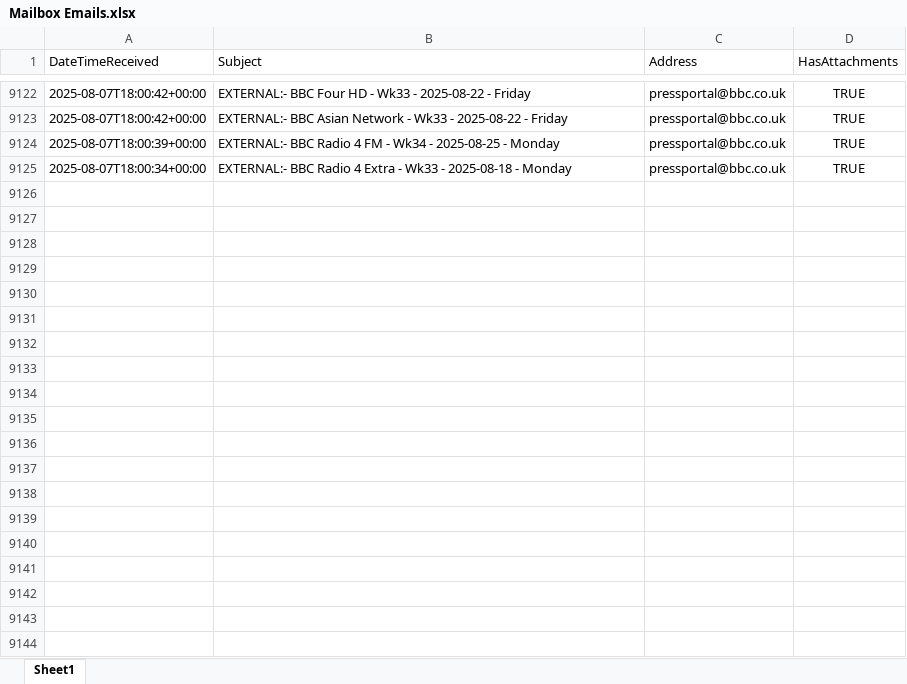
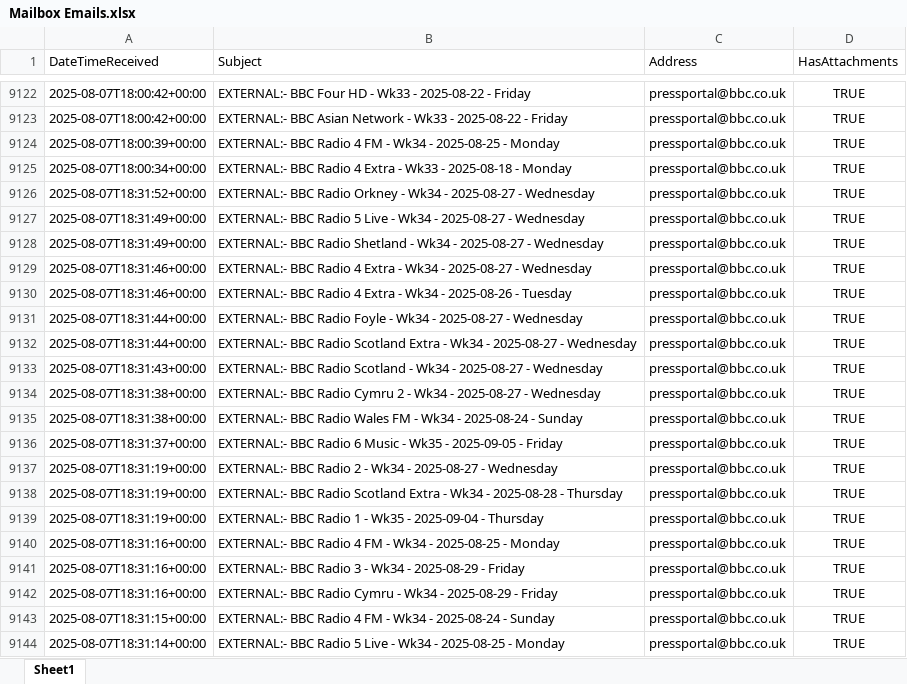
Before and after one commit to nickyleech/Files, an Excel workbook: Mailbox Emails/Mailbox Emails.xlsx, sheet Sheet1, drawn as a sheet; only a part is shown, gaps mark what is left out; values as stored, in another font and other column widths than the file's, no borders; table styles not drawn; the diff covers the shown part only; the diff names each change by its address in the sheet, - before the commit and + after, or states it on an @@ line.

Commit message:
Update file from SharePoint:

```diff
--- a/Mailbox Emails/Mailbox Emails.xlsx (sheet Sheet1)
+++ b/Mailbox Emails/Mailbox Emails.xlsx (sheet Sheet1)
+row 9126: 2025-08-07T18:31:52+00:00 | EXTERNAL:- BBC Radio Orkney - Wk34 - 2025-08-27 - Wednesday | pressportal@bbc.co.uk | TRUE
+row 9127: 2025-08-07T18:31:49+00:00 | EXTERNAL:- BBC Radio 5 Live - Wk34 - 2025-08-27 - Wednesday | pressportal@bbc.co.uk | TRUE
+row 9128: 2025-08-07T18:31:49+00:00 | EXTERNAL:- BBC Radio Shetland - Wk34 - 2025-08-27 - Wednesday | pressportal@bbc.co.uk | TRUE
+row 9129: 2025-08-07T18:31:46+00:00 | EXTERNAL:- BBC Radio 4 Extra - Wk34 - 2025-08-27 - Wednesday | pressportal@bbc.co.uk | TRUE
+row 9130: 2025-08-07T18:31:46+00:00 | EXTERNAL:- BBC Radio 4 Extra - Wk34 - 2025-08-26 - Tuesday | pressportal@bbc.co.uk | TRUE
+row 9131: 2025-08-07T18:31:44+00:00 | EXTERNAL:- BBC Radio Foyle - Wk34 - 2025-08-27 - Wednesday | pressportal@bbc.co.uk | TRUE
+row 9132: 2025-08-07T18:31:44+00:00 | EXTERNAL:- BBC Radio Scotland Extra - Wk34 - 2025-08-27 - Wednesday | pressportal@bbc.co.uk | TRUE
+row 9133: 2025-08-07T18:31:43+00:00 | EXTERNAL:- BBC Radio Scotland - Wk34 - 2025-08-27 - Wednesday | pressportal@bbc.co.uk | TRUE
+row 9134: 2025-08-07T18:31:38+00:00 | EXTERNAL:- BBC Radio Cymru 2 - Wk34 - 2025-08-27 - Wednesday | pressportal@bbc.co.uk | TRUE
+row 9135: 2025-08-07T18:31:38+00:00 | EXTERNAL:- BBC Radio Wales FM - Wk34 - 2025-08-24 - Sunday | pressportal@bbc.co.uk | TRUE
+row 9136: 2025-08-07T18:31:37+00:00 | EXTERNAL:- BBC Radio 6 Music - Wk35 - 2025-09-05 - Friday | pressportal@bbc.co.uk | TRUE
+row 9137: 2025-08-07T18:31:19+00:00 | EXTERNAL:- BBC Radio 2 - Wk34 - 2025-08-27 - Wednesday | pressportal@bbc.co.uk | TRUE
+row 9138: 2025-08-07T18:31:19+00:00 | EXTERNAL:- BBC Radio Scotland Extra - Wk34 - 2025-08-28 - Thursday | pressportal@bbc.co.uk | TRUE
+row 9139: 2025-08-07T18:31:19+00:00 | EXTERNAL:- BBC Radio 1 - Wk35 - 2025-09-04 - Thursday | pressportal@bbc.co.uk | TRUE
+row 9140: 2025-08-07T18:31:16+00:00 | EXTERNAL:- BBC Radio 4 FM - Wk34 - 2025-08-25 - Monday | pressportal@bbc.co.uk | TRUE
+row 9141: 2025-08-07T18:31:16+00:00 | EXTERNAL:- BBC Radio 3 - Wk34 - 2025-08-29 - Friday | pressportal@bbc.co.uk | TRUE
+row 9142: 2025-08-07T18:31:16+00:00 | EXTERNAL:- BBC Radio Cymru - Wk34 - 2025-08-29 - Friday | pressportal@bbc.co.uk | TRUE
+row 9143: 2025-08-07T18:31:15+00:00 | EXTERNAL:- BBC Radio 4 FM - Wk34 - 2025-08-24 - Sunday | pressportal@bbc.co.uk | TRUE
+row 9144: 2025-08-07T18:31:14+00:00 | EXTERNAL:- BBC Radio 5 Live - Wk34 - 2025-08-25 - Monday | pressportal@bbc.co.uk | TRUE
```
Also changed, not shown: 19 added rows elsewhere in this sheet.
